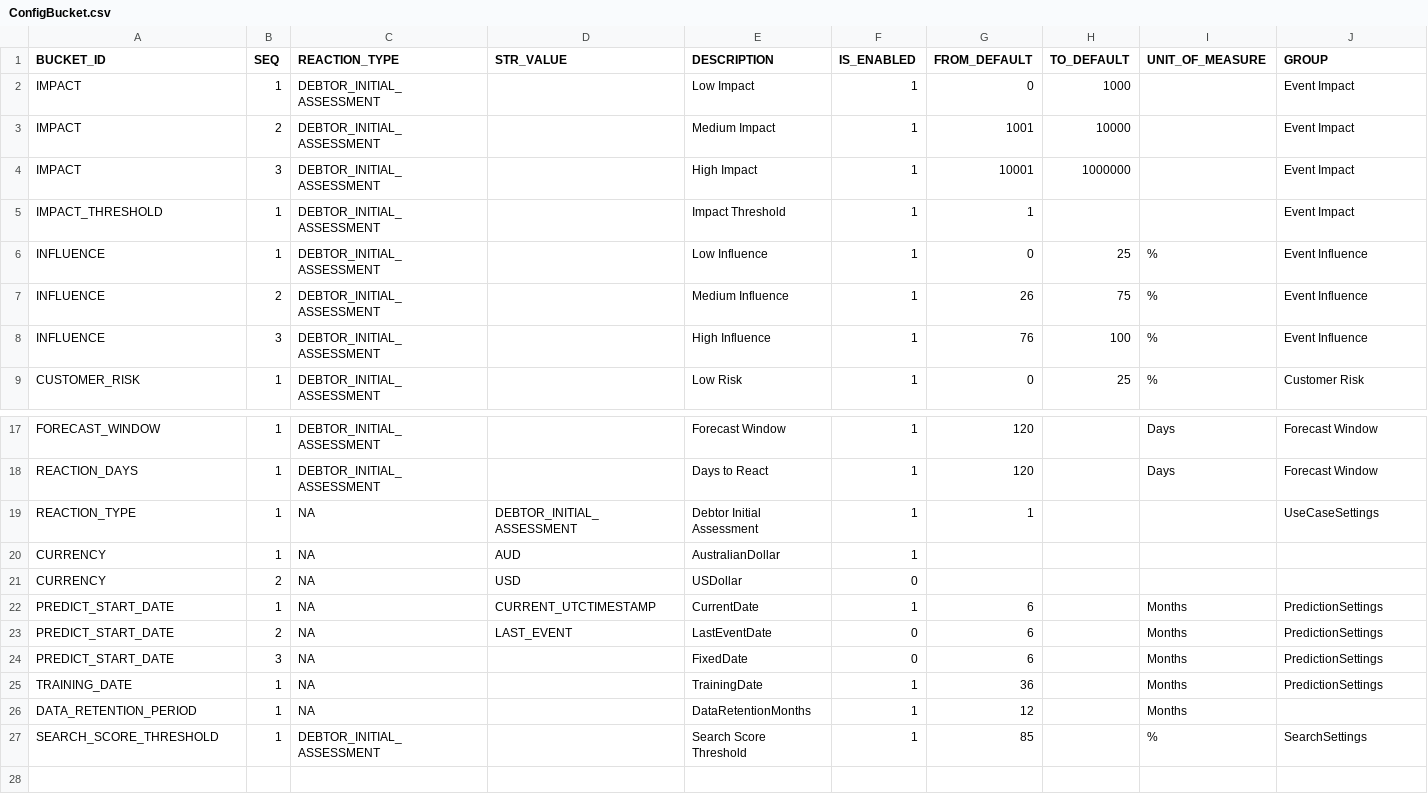
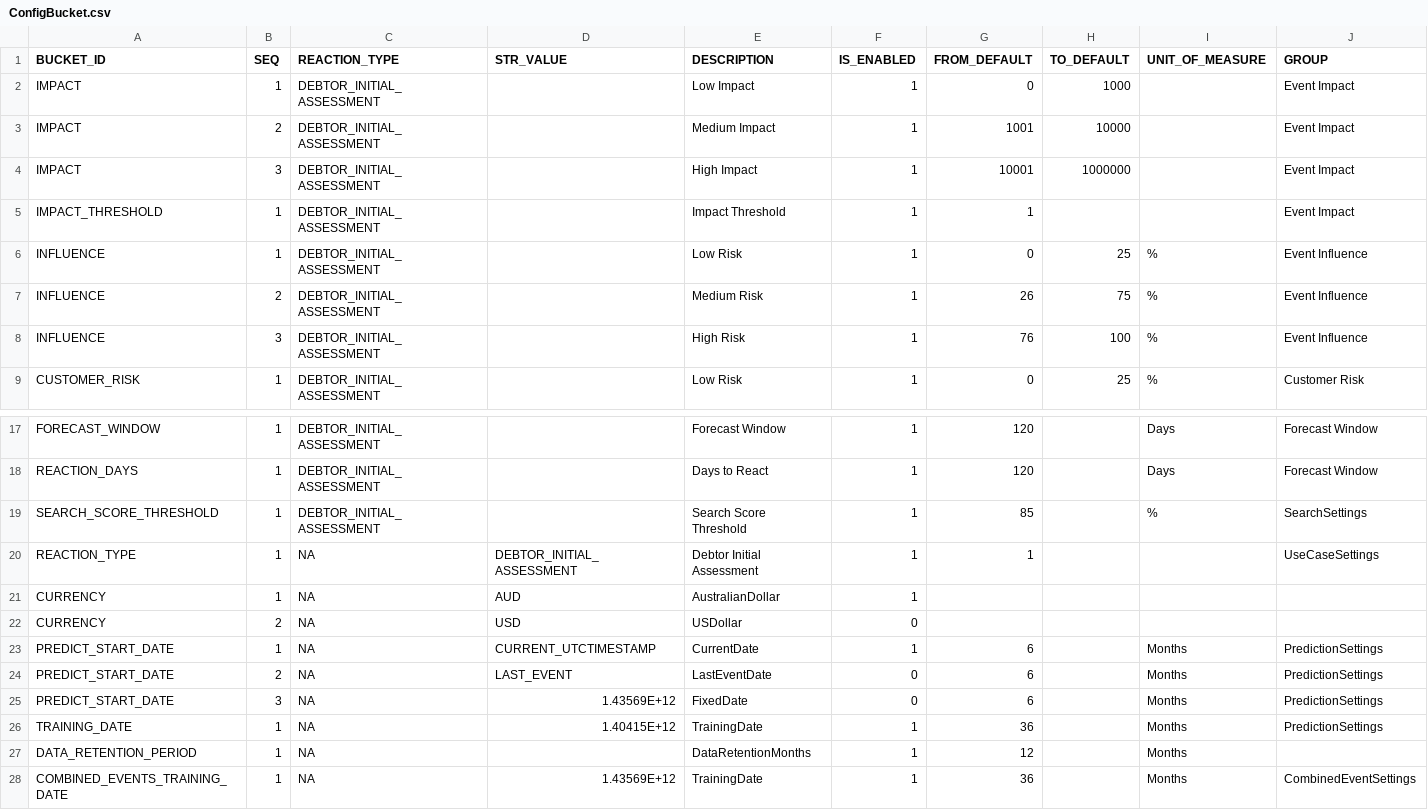
Before and after one commit to alexhonki/osr_edw_lti, a CSV file: core_db/src/data/AdminData/ConfigBucket.csv, drawn as a sheet; only a part is shown, gaps mark what is left out.

Commit message:
Combined events train and apply periods

```diff
--- a/core_db/src/data/AdminData/ConfigBucket.csv
+++ b/core_db/src/data/AdminData/ConfigBucket.csv
@@ -5,5 +5,5 @@ IMPACT,3,DEBTOR_INITIAL_ASSESSMENT,,High Impact,1,10001,1000000,,Event Impact
 IMPACT_THRESHOLD,1,DEBTOR_INITIAL_ASSESSMENT,,Impact Threshold,1,1,,,Event Impact
-INFLUENCE,1,DEBTOR_INITIAL_ASSESSMENT,,Low Influence,1,0,25,%,Event Influence
-INFLUENCE,2,DEBTOR_INITIAL_ASSESSMENT,,Medium Influence,1,26,75,%,Event Influence
-INFLUENCE,3,DEBTOR_INITIAL_ASSESSMENT,,High Influence,1,76,100,%,Event Influence
+INFLUENCE,1,DEBTOR_INITIAL_ASSESSMENT,,Low Risk,1,0,25,%,Event Influence
+INFLUENCE,2,DEBTOR_INITIAL_ASSESSMENT,,Medium Risk,1,26,75,%,Event Influence
+INFLUENCE,3,DEBTOR_INITIAL_ASSESSMENT,,High Risk,1,76,100,%,Event Influence
 CUSTOMER_RISK,1,DEBTOR_INITIAL_ASSESSMENT,,Low Risk,1,0,25,%,Customer Risk
@@ -18,2 +18,3 @@ FORECAST_WINDOW,1,DEBTOR_INITIAL_ASSESSMENT,,Forecast Window,1,120,,Days,Forecas
 REACTION_DAYS,1,DEBTOR_INITIAL_ASSESSMENT,,Days to React,1,120,,Days,Forecast Window
+SEARCH_SCORE_THRESHOLD,1,DEBTOR_INITIAL_ASSESSMENT,,Search Score Threshold,1,85,,%,SearchSettings
 REACTION_TYPE,1,NA,DEBTOR_INITIAL_ASSESSMENT,Debtor Initial Assessment,1,1,,,UseCaseSettings
@@ -23,5 +24,5 @@ PREDICT_START_DATE,1,NA,CURRENT_UTCTIMESTAMP,CurrentDate,1,6,,Months,PredictionS
 PREDICT_START_DATE,2,NA,LAST_EVENT,LastEventDate,0,6,,Months,PredictionSettings
-PREDICT_START_DATE,3,NA,,FixedDate,0,6,,Months,PredictionSettings
-TRAINING_DATE,1,NA,,TrainingDate,1,36,,Months,PredictionSettings
+PREDICT_START_DATE,3,NA,1.43569E+12,FixedDate,0,6,,Months,PredictionSettings
+TRAINING_DATE,1,NA,1.40415E+12,TrainingDate,1,36,,Months,PredictionSettings
 DATA_RETENTION_PERIOD,1,NA,,DataRetentionMonths,1,12,,Months,
-SEARCH_SCORE_THRESHOLD,1,DEBTOR_INITIAL_ASSESSMENT,,Search Score Threshold,1,85,,%,SearchSettings
+COMBINED_EVENTS_TRAINING_DATE,1,NA,1.43569E+12,TrainingDate,1,36,,Months,CombinedEventSettings
```
Also changed, not shown: 12 other files.
